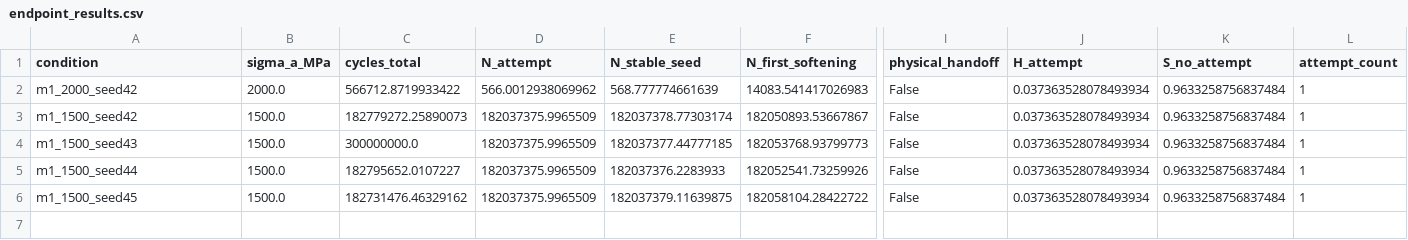
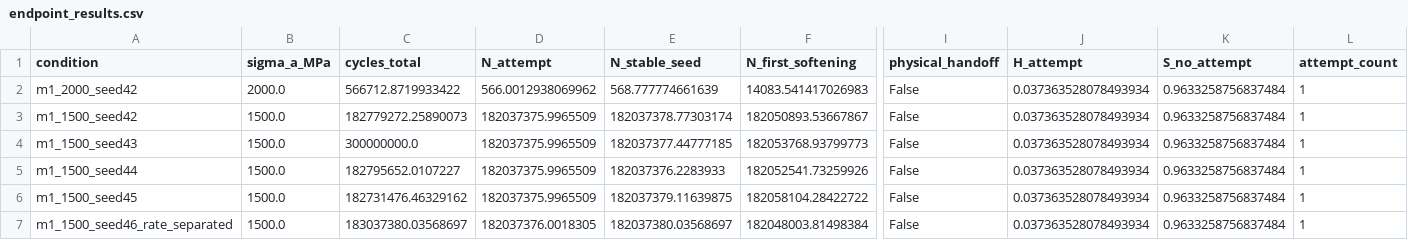
Before and after one commit to ukaiiaku-maker/Stateful_kitagawa_dadN, a CSV file: runs/sn_v9_shared_root_m1_peak/qualification/endpoint_results.csv, drawn as a sheet; only a part is shown, gaps mark what is left out; rows hold the shown columns only; the diff names each change by its address in the sheet, - before the commit and + after, or states it on an @@ line.

Commit message:
Qualify shared-root m1 high-cycle integration

```diff
--- a/runs/sn_v9_shared_root_m1_peak/qualification/endpoint_results.csv
+++ b/runs/sn_v9_shared_root_m1_peak/qualification/endpoint_results.csv
+row 7: m1_1500_seed46_rate_separated | 1500.0 | 183037380.03568697 | 182037376.0018305 | 182037380.03568697 | 182048003.81498384 | False | 0.037363528078493934 | 0.9633258756837484 | 1
```
Also changed, not shown: 20 other files.
